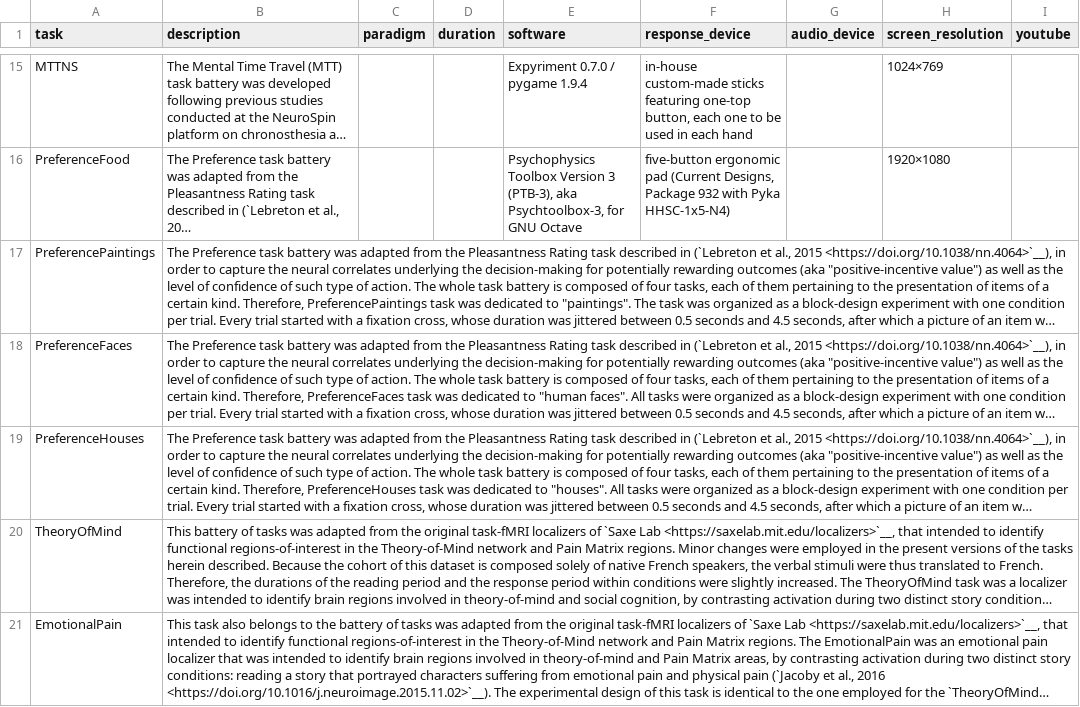
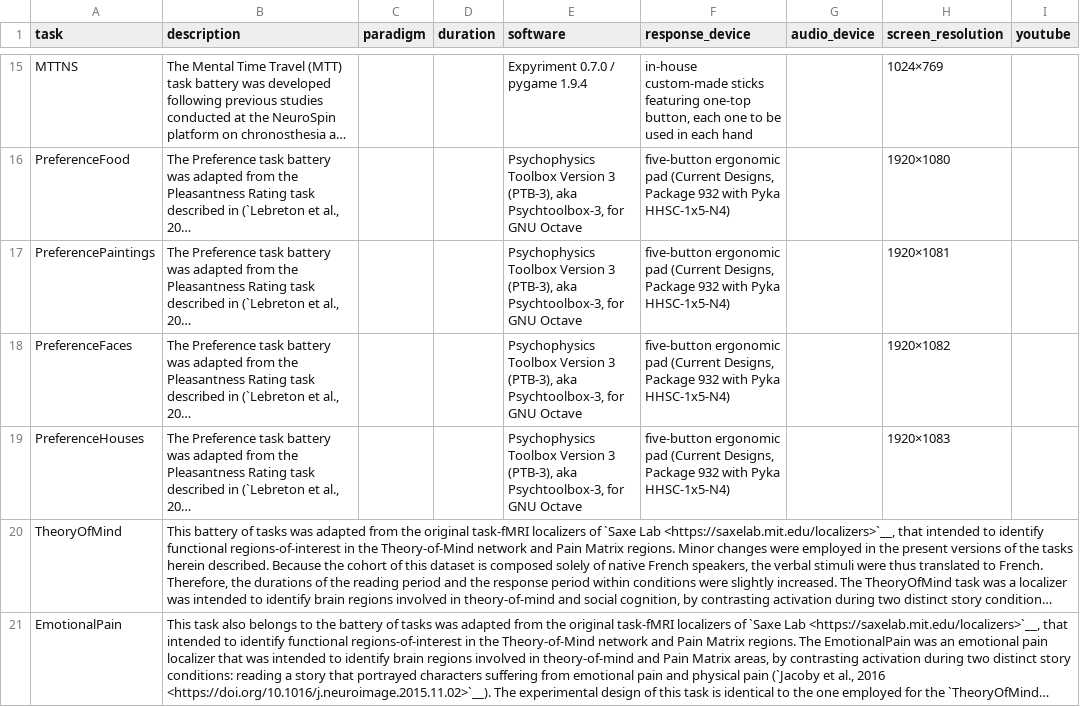
Before and after one commit to individual-brain-charting/public_analysis_code, a TSV file: ibc_data/ibc_tasks.tsv, drawn as a sheet; only a part is shown, gaps mark what is left out; long unchanged cells end in …; the diff names each change by its address in the sheet, - before the commit and + after, or states it on an @@ line.

Commit message:
more software details

```diff
--- a/ibc_data/ibc_tasks.tsv
+++ b/ibc_data/ibc_tasks.tsv
-E17:E19 (software): (empty)
+E17:E19 (software): Psychophysics Toolbox Version 3 (PTB-3), aka Psychtoolbox-3, for GNU Octave
-F17:F19 (response_device): (empty)
+F17:F19 (response_device): five-button ergonomic pad (Current Designs, Package 932 with Pyka HHSC-1x5-N4)
-H17 (screen_resolution): (empty)
+H17 (screen_resolution): 1920×1081
-H18 (screen_resolution): (empty)
+H18 (screen_resolution): 1920×1082
-H19 (screen_resolution): (empty)
+H19 (screen_resolution): 1920×1083
```
